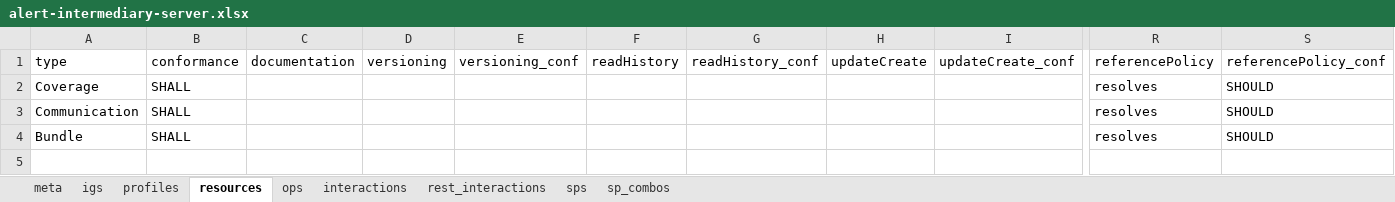
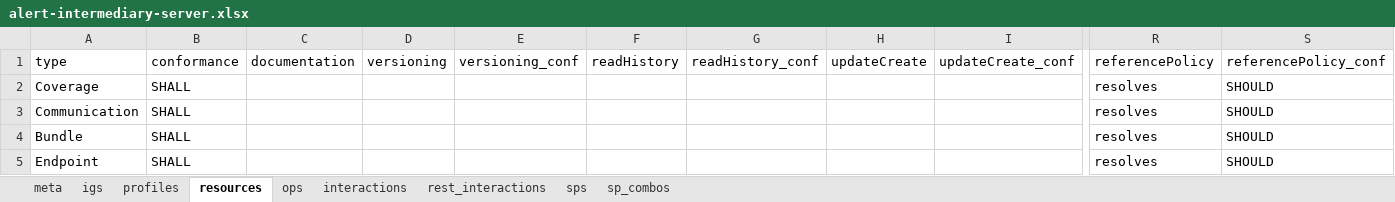
Before and after one commit to HL7/davinci-alerts, an Excel workbook: source/resources/source-data/alert-intermediary-server.xlsx, sheet resources, drawn as a sheet; only a part is shown, gaps mark what is left out; values as stored, in another font and other column widths than the file's, no borders; rows hold the shown columns only; the diff names each change by its address in the sheet, - before the commit and + after, or states it on an @@ line.

```diff
--- a/source/resources/source-data/alert-intermediary-server.xlsx (sheet resources)
+++ b/source/resources/source-data/alert-intermediary-server.xlsx (sheet resources)
+row 5: Endpoint | SHALL |  |  |  |  |  |  |  | resolves | SHOULD
```
Also changed, not shown: sheet profiles, sheet interactions, source/resources/source-data/alert-intermediary-client.xlsx, source/resources/source-data/alert-recipient.xlsx, 20 other files.
